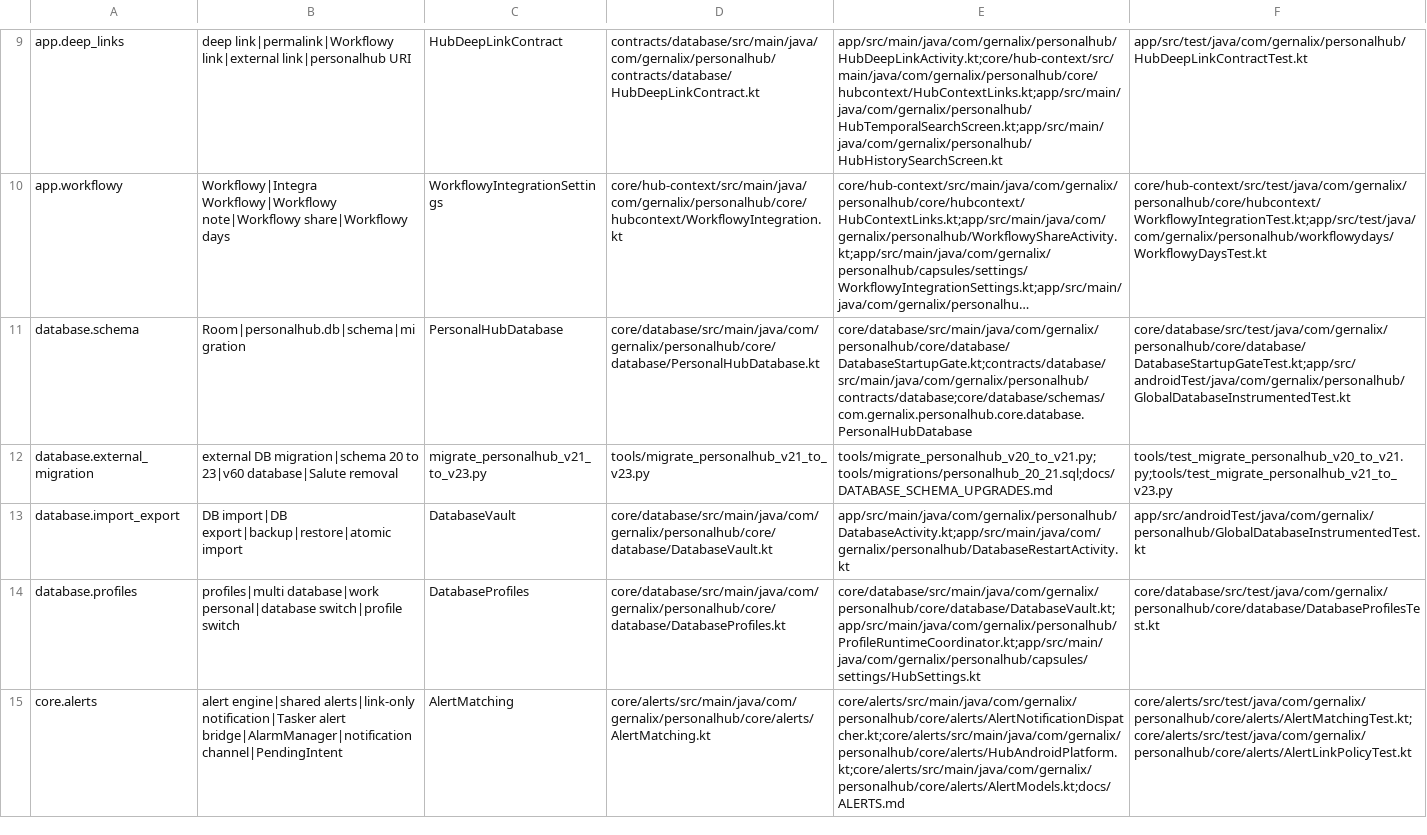
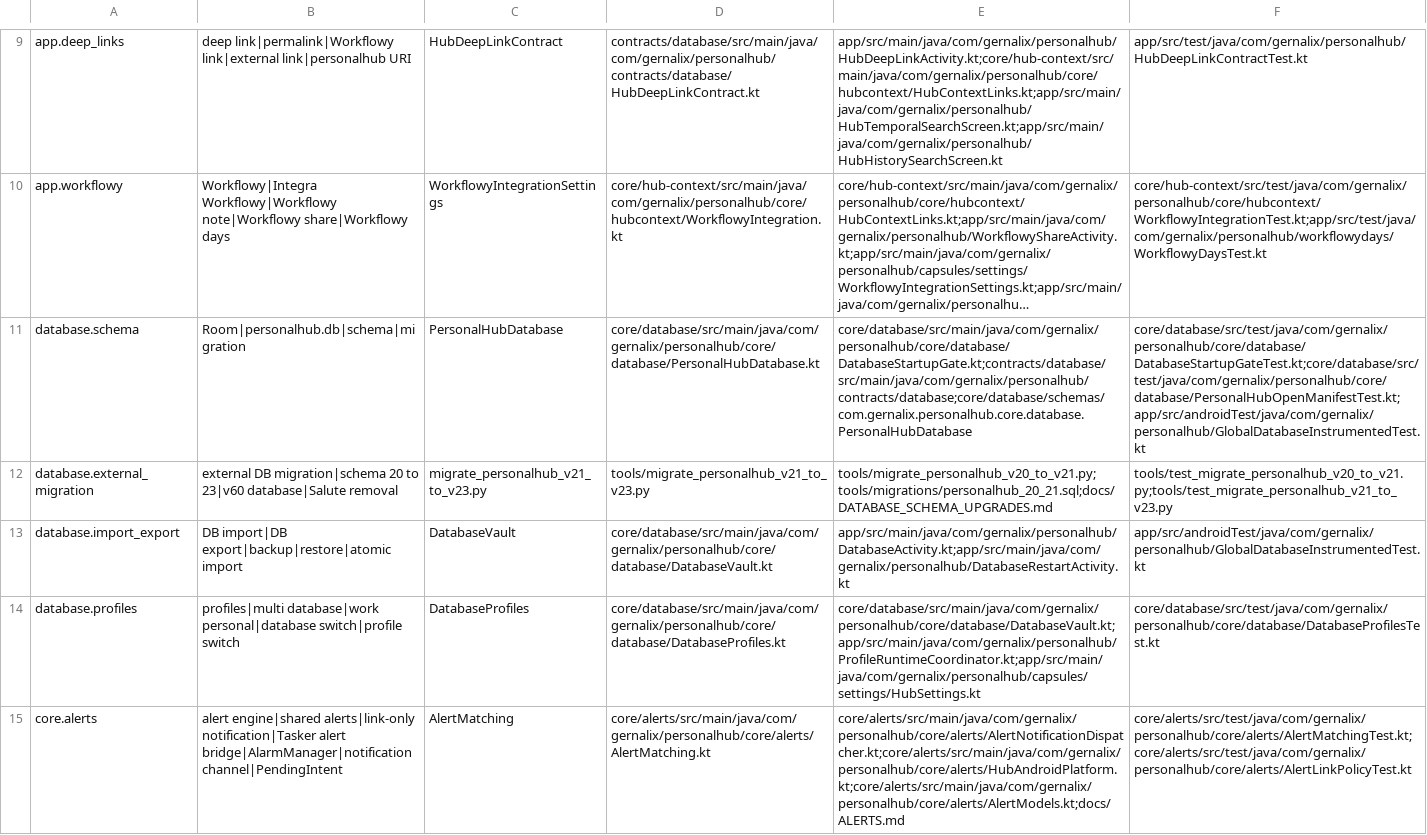
Before and after one commit to gernalix/PersonalHub, a TSV file: .codex/CODE_MAP.tsv, drawn as a sheet; only a part is shown, gaps mark what is left out; long unchanged cells end in …; the diff names each change by its address in the sheet, - before the commit and + after, or states it on an @@ line.

Commit message:
Cache non-Git runtime trigger manifest across starts

```diff
--- a/.codex/CODE_MAP.tsv
+++ b/.codex/CODE_MAP.tsv
-F11: core/database/src/test/java/com/gernalix/personalhub/core/database/DatabaseStartupGateTest.kt;app/src/androidTest/java/com/gernalix/personalhub/GlobalDatabaseInstrumentedTest.kt
+F11: core/database/src/test/java/com/gernalix/personalhub/core/database/DatabaseStartupGateTest.kt;core/database/src/test/java/com/gernalix/personalhub/core/database/PersonalHubOpenManifestTest.kt;app/src/androidTest/java/com/gernalix/personalhub/GlobalDatabaseInstrumentedTest.kt
```
Also changed, not shown: 2 other files.
